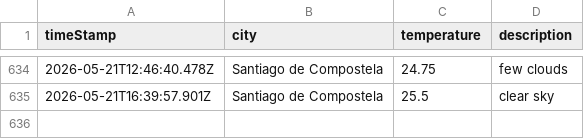
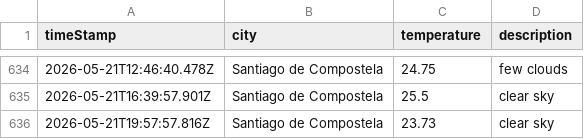
Before and after one commit to jimcousins/Weather-App, a CSV file: data/weather_log.csv, drawn as a sheet; only a part is shown, gaps mark what is left out.

```diff
--- a/data/weather_log.csv
+++ b/data/weather_log.csv
@@ -635 +635,2 @@ timeStamp,city,temperature,description
 2026-05-21T16:39:57.901Z,Santiago de Compostela,25.5,clear sky
+2026-05-21T19:57:57.816Z,Santiago de Compostela,23.73,clear sky
```
Also changed, not shown: 1 other file.
